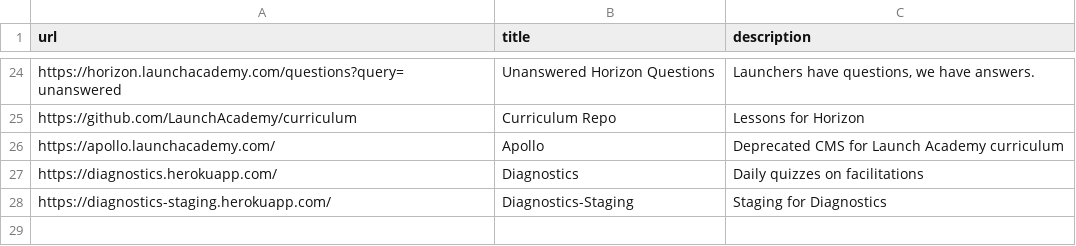
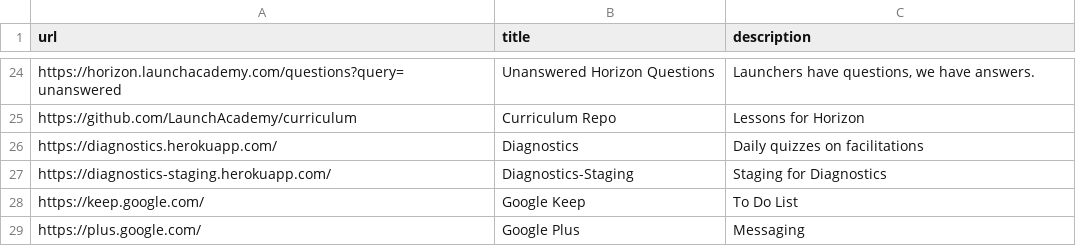
Before and after one commit to radavis/sagan, a CSV file: links.csv, drawn as a sheet; only a part is shown, gaps mark what is left out.

```diff
--- a/links.csv
+++ b/links.csv
@@ -25,4 +25,5 @@ https://horizon.launchacademy.com/questions?query=unanswered; Unanswered Horizon
 https://github.com/LaunchAcademy/curriculum; Curriculum Repo; Lessons for Horizon
-https://apollo.launchacademy.com/; Apollo; Deprecated CMS for Launch Academy curriculum
 https://diagnostics.herokuapp.com/; Diagnostics; Daily quizzes on facilitations
 https://diagnostics-staging.herokuapp.com/; Diagnostics-Staging; Staging for Diagnostics
+https://keep.google.com/; Google Keep; To Do List
+https://plus.google.com/; Google Plus; Messaging
```
Also changed, not shown: 9 other files.
